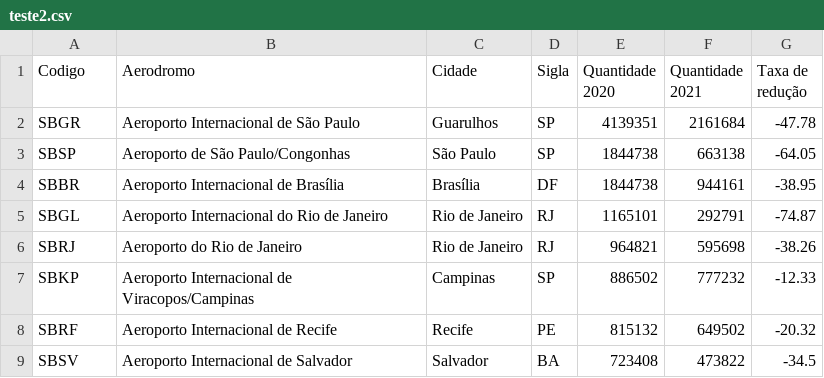
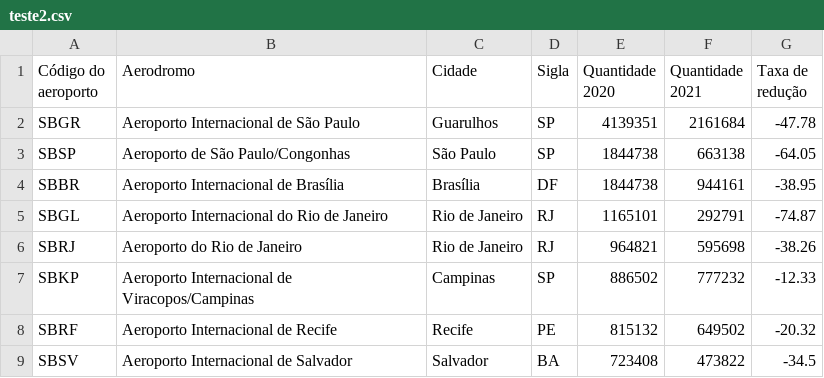
Before and after one commit to LucasMoacir/fabrinilton, a CSV file: teste2.csv, drawn as a sheet.

Commit message:
Update teste2.csv

```diff
--- a/teste2.csv
+++ b/teste2.csv
@@ -1,2 +1,2 @@
-Codigo,Aerodromo,Cidade,Sigla,Quantidade 2020,Quantidade 2021,Taxa de redução
+Código do aeroporto,Aerodromo,Cidade,Sigla,Quantidade 2020,Quantidade 2021,Taxa de redução
 SBGR,Aeroporto Internacional de São Paulo,Guarulhos,SP,4139351,2161684,-47.78
```
